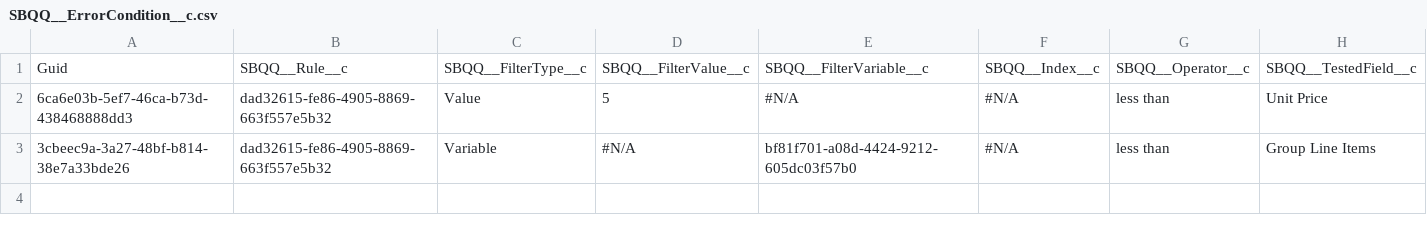
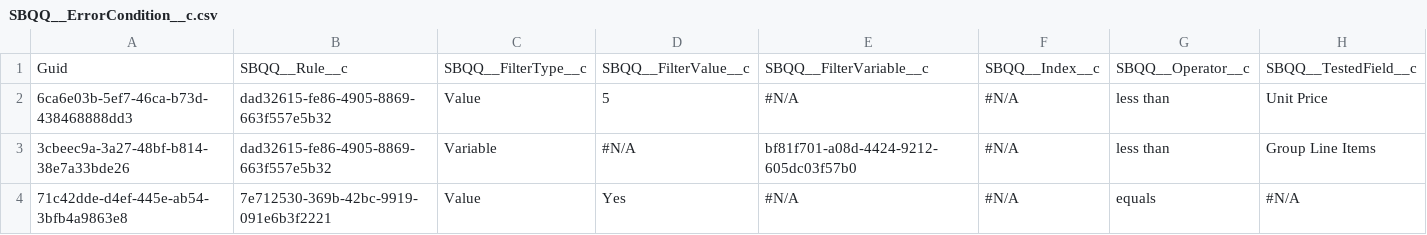
Before and after one commit to jjoannow/TEST, a CSV file: data/SBQQ__ErrorCondition__c.csv, drawn as a sheet; only a part is shown; rows hold the shown columns only; the diff names each change by its address in the sheet, - before the commit and + after, or states it on an @@ line.

Commit message:
PR

```diff
--- a/data/SBQQ__ErrorCondition__c.csv
+++ b/data/SBQQ__ErrorCondition__c.csv
+row 4: 71c42dde-d4ef-445e-ab54-3bfb4a9863e8 | 7e712530-369b-42bc-9919-091e6b3f2221 | Value | Yes | #N/A | #N/A | equals | #N/A
```
